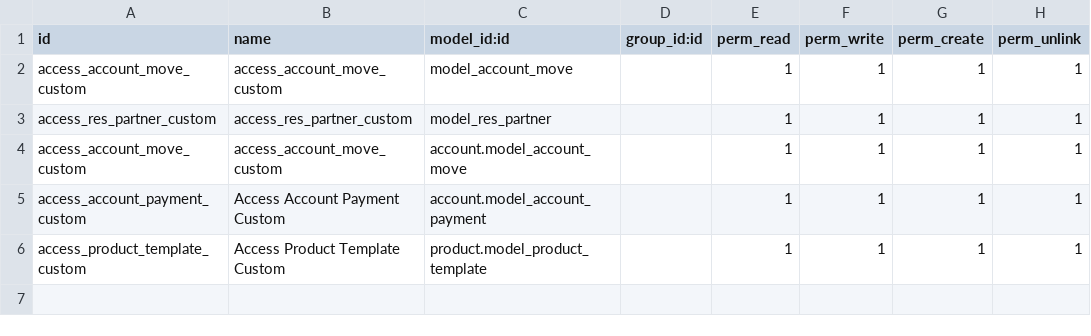
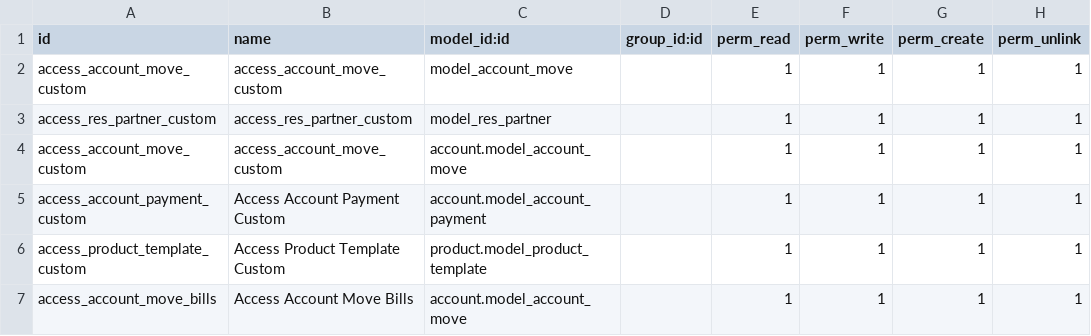
Before and after one commit to Arij172/odoo_accounting, a CSV file: account_accountant_c/security/ir.model.access.csv, drawn as a sheet; the diff names each change by its address in the sheet, - before the commit and + after, or states it on an @@ line.

Commit message:
Vendors/bills

```diff
--- a/account_accountant_c/security/ir.model.access.csv
+++ b/account_accountant_c/security/ir.model.access.csv
+row 7: access_account_move_bills | Access Account Move Bills | account.model_account_move |  | 1 | 1 | 1 | 1
```
Also changed, not shown: 4 other files.
